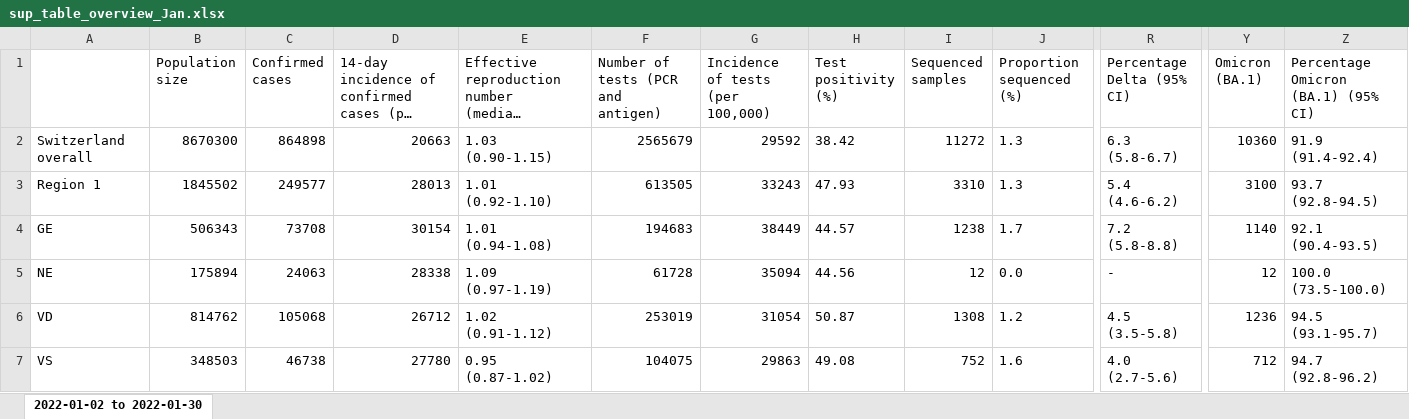
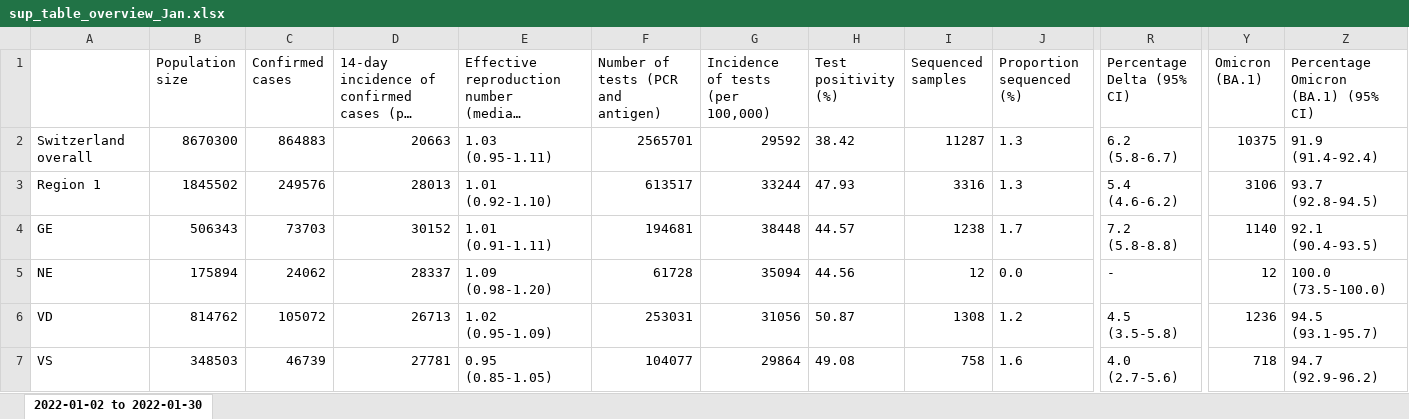
Before and after one commit to CovSeqCH/SequencingStats_and_Variants, an Excel workbook: tables/2022-01/sup_table_overview_Jan.xlsx, sheet 2022-01-02 to 2022-01-30, drawn as a sheet; only a part is shown, gaps mark what is left out; long unchanged cells end in …; values as stored, in another font and other column widths than the file's, no borders; the diff covers the shown part only; the diff names each change by its address in the sheet, - before the commit and + after, or states it on an @@ line.

Commit message:
tables and plots for January 2022

```diff
--- a/tables/2022-01/sup_table_overview_Jan.xlsx (sheet 2022-01-02 to 2022-01-30)
+++ b/tables/2022-01/sup_table_overview_Jan.xlsx (sheet 2022-01-02 to 2022-01-30)
-C2 (Confirmed cases): 864898
+C2 (Confirmed cases): 864883
-E2: 1.03 (0.90-1.15)
+E2: 1.03 (0.95-1.11)
-F2: 2565679
+F2: 2565701
-I2 (Sequenced samples): 11272
+I2 (Sequenced samples): 11287
-R2 (Percentage Delta (95% CI)): 6.3 (5.8-6.7)
+R2 (Percentage Delta (95% CI)): 6.2 (5.8-6.7)
-Y2 (Omicron (BA.1)): 10360
+Y2 (Omicron (BA.1)): 10375
-C3 (Confirmed cases): 249577
+C3 (Confirmed cases): 249576
-F3: 613505
+F3: 613517
-G3 (Incidence of tests (per 100,000)): 33243
+G3 (Incidence of tests (per 100,000)): 33244
-I3 (Sequenced samples): 3310
+I3 (Sequenced samples): 3316
-Y3 (Omicron (BA.1)): 3100
+Y3 (Omicron (BA.1)): 3106
-C4 (Confirmed cases): 73708
+C4 (Confirmed cases): 73703
-D4: 30154
+D4: 30152
-E4: 1.01 (0.94-1.08)
+E4: 1.01 (0.91-1.11)
-F4: 194683
+F4: 194681
-G4 (Incidence of tests (per 100,000)): 38449
+G4 (Incidence of tests (per 100,000)): 38448
-C5 (Confirmed cases): 24063
+C5 (Confirmed cases): 24062
-D5: 28338
+D5: 28337
-E5: 1.09 (0.97-1.19)
+E5: 1.09 (0.98-1.20)
-C6 (Confirmed cases): 105068
+C6 (Confirmed cases): 105072
-D6: 26712
+D6: 26713
-E6: 1.02 (0.91-1.12)
+E6: 1.02 (0.95-1.09)
-F6: 253019
+F6: 253031
-G6 (Incidence of tests (per 100,000)): 31054
+G6 (Incidence of tests (per 100,000)): 31056
-C7 (Confirmed cases): 46738
+C7 (Confirmed cases): 46739
-D7: 27780
+D7: 27781
-E7: 0.95 (0.87-1.02)
+E7: 0.95 (0.85-1.05)
-F7: 104075
+F7: 104077
-G7 (Incidence of tests (per 100,000)): 29863
+G7 (Incidence of tests (per 100,000)): 29864
-I7 (Sequenced samples): 752
+I7 (Sequenced samples): 758
-Y7 (Omicron (BA.1)): 712
+Y7 (Omicron (BA.1)): 718
-Z7: 94.7 (92.8-96.2)
+Z7: 94.7 (92.9-96.2)
```
Also changed, not shown: 102 edited cells elsewhere in this sheet, tables/2022-01/regional_table_Jan.xlsx, 3 other files.
